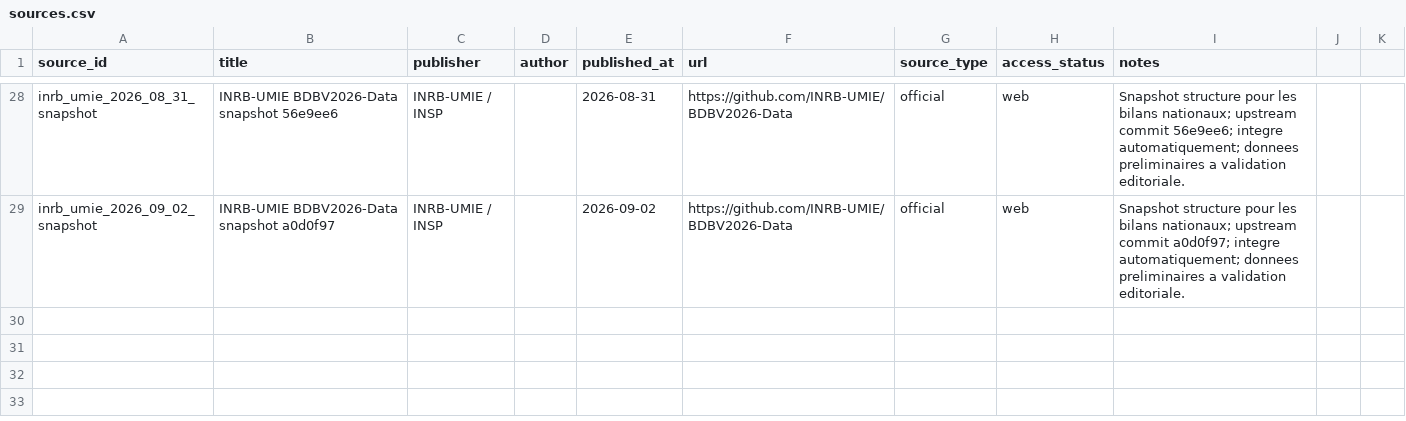
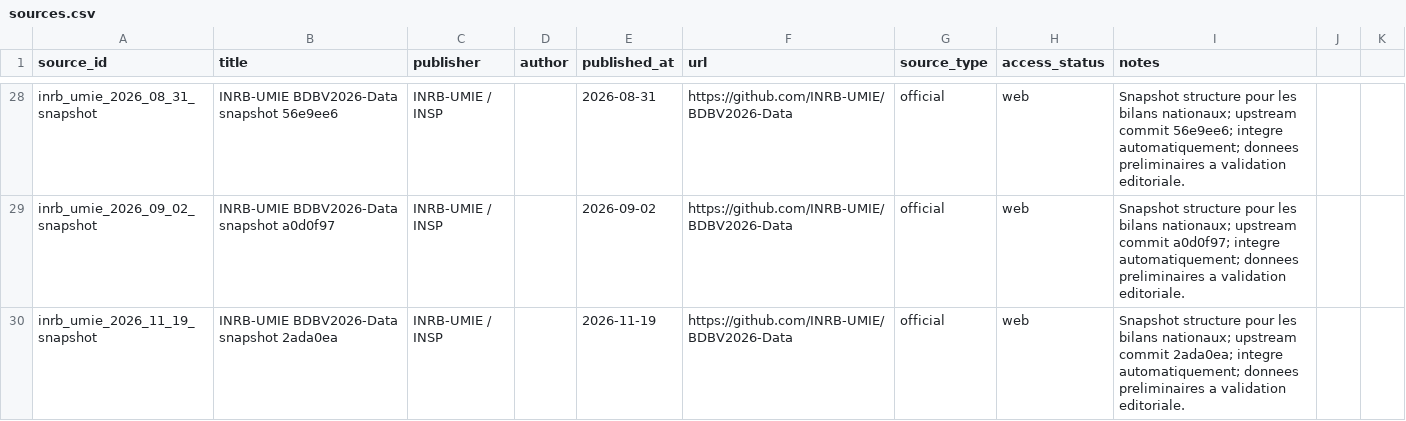
Before and after one commit to hericlibong/ebola, a CSV file: public/data/reference/sources.csv, drawn as a sheet; only a part is shown, gaps mark what is left out; the diff names each change by its address in the sheet, - before the commit and + after, or states it on an @@ line.

```diff
--- a/public/data/reference/sources.csv
+++ b/public/data/reference/sources.csv
+row 30: inrb_umie_2026_11_19_snapshot | INRB-UMIE BDBV2026-Data snapshot 2ada0ea | INRB-UMIE / INSP |  | 2026-11-19 | https://github.com/INRB-UMIE/BDBV2026-Data | official | web | Snapshot structure pour les bilans nationaux; upstream commit 2ada0ea; integre automatiquement; donnees preliminaires a validation editoriale.
```
Also changed, not shown: 2 other files.
